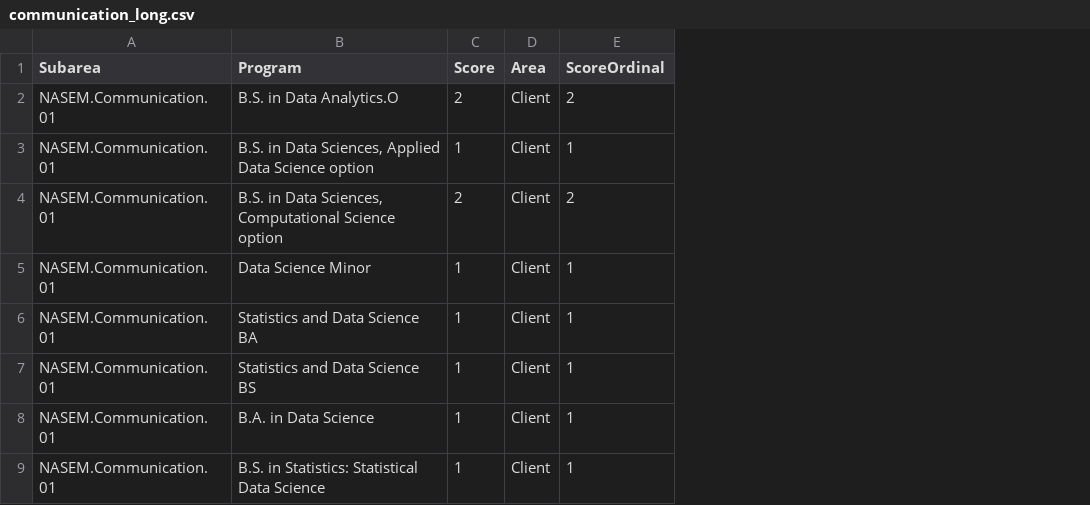
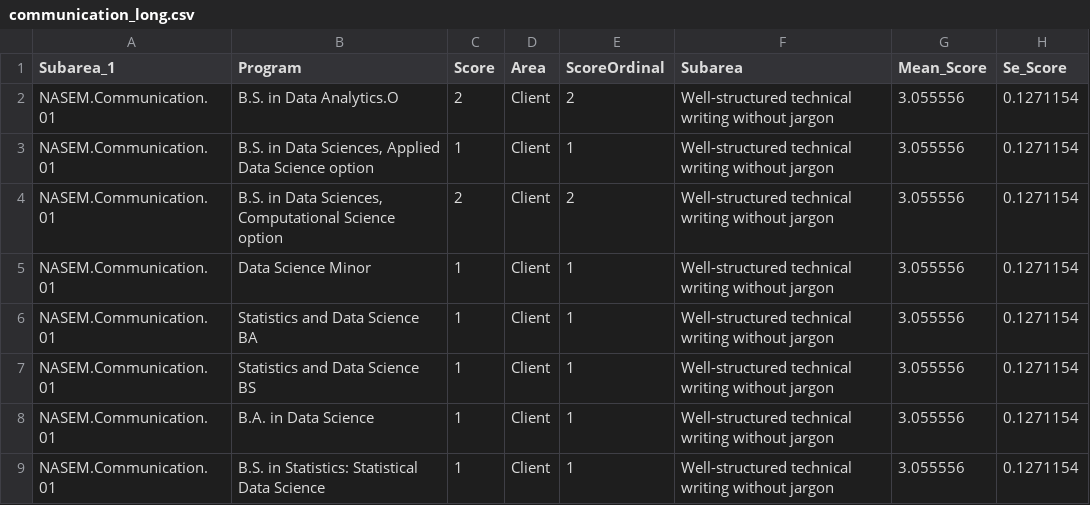
Before and after one commit to tmcneil-g/data-science-curricula, a CSV file: data/communication_long.csv, drawn as a sheet; only a part is shown; the diff names each change by its address in the sheet, - before the commit and + after, or states it on an @@ line.

Commit message:
Add files via upload

```diff
--- a/data/communication_long.csv
+++ b/data/communication_long.csv
+column F (Subarea), rows 2-9: all Well-structured technical writing without jargon
+column G (Mean_Score), rows 2-9: all 3.055556
+column H (Se_Score), rows 2-9: all 0.1271154
-A1: Subarea
+A1: Subarea_1
```
